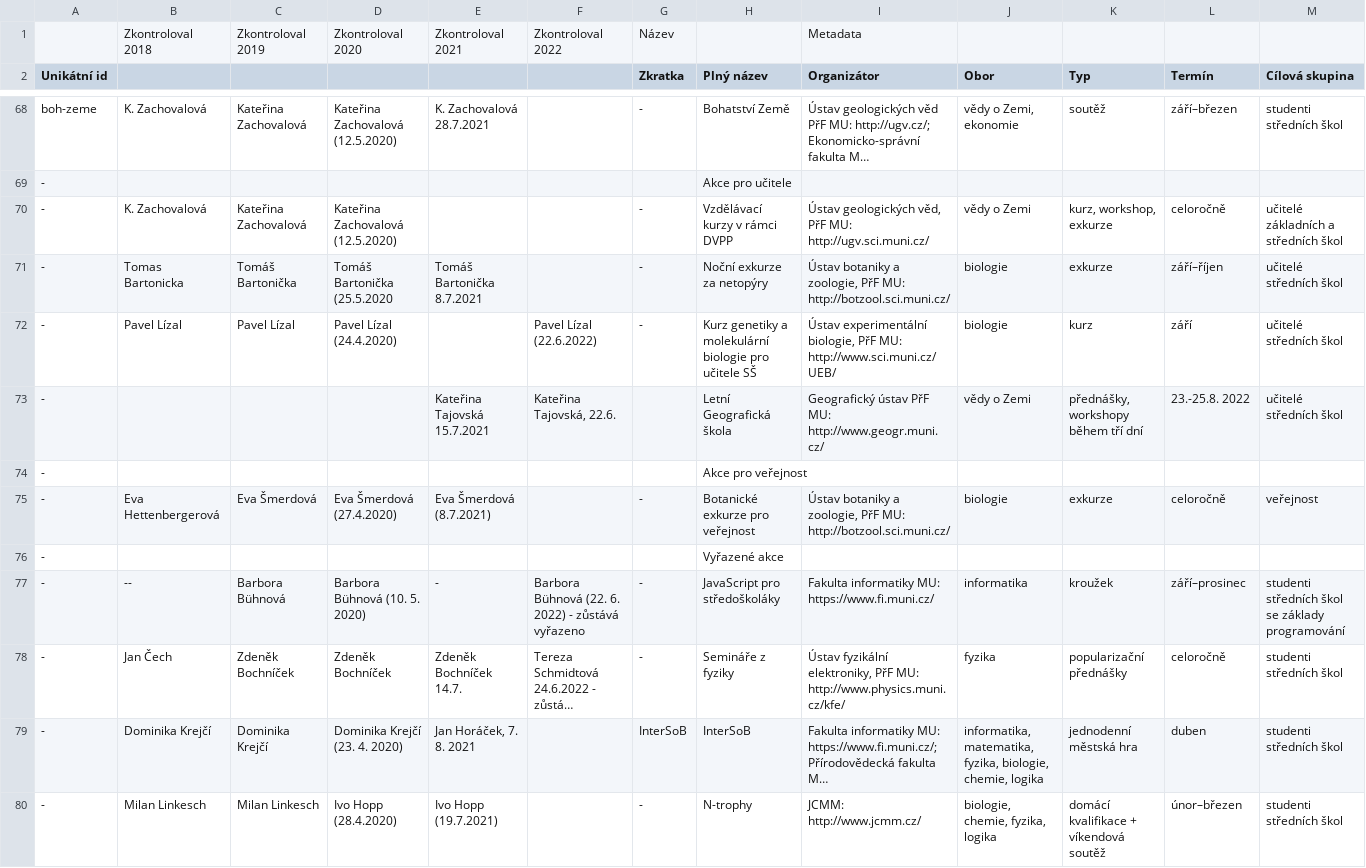
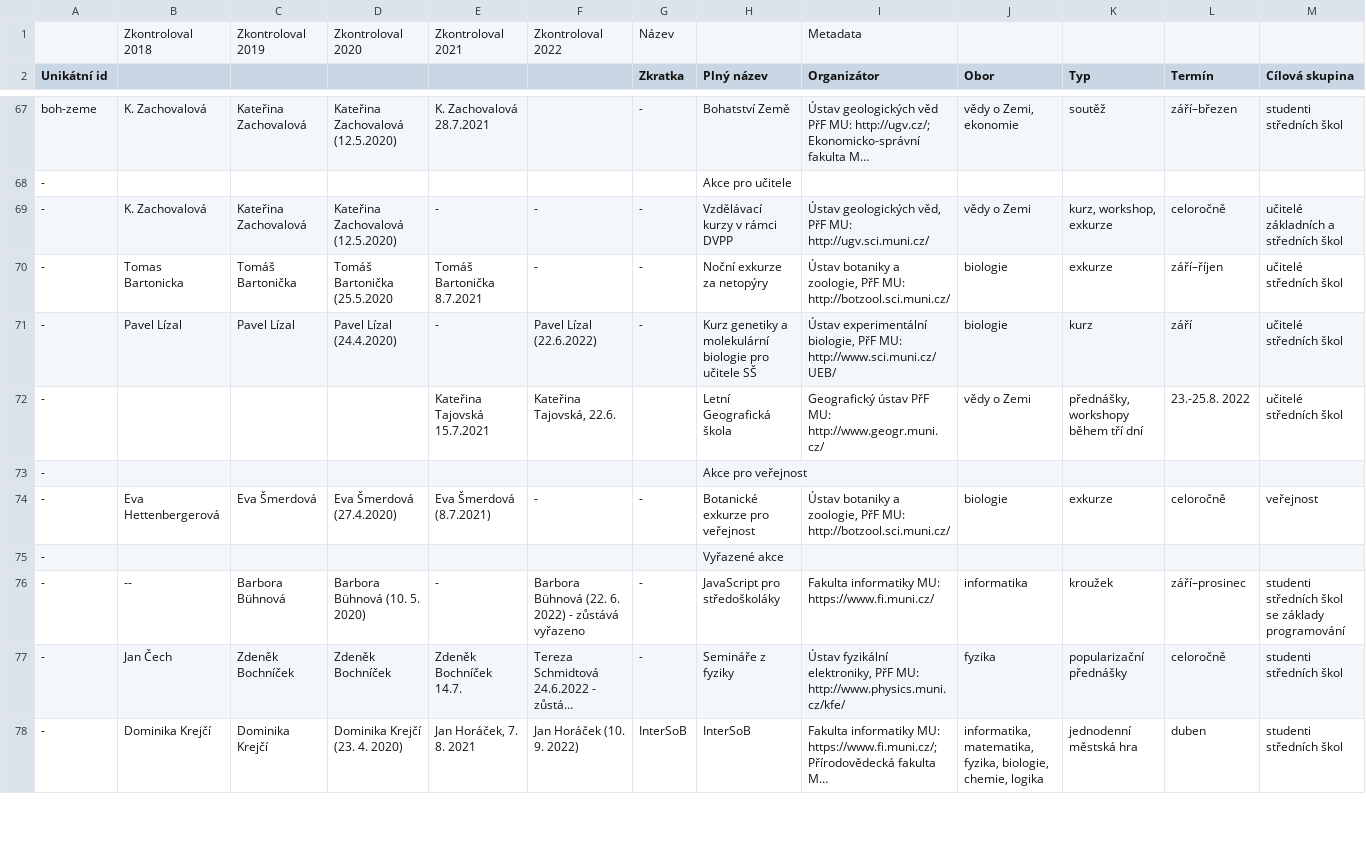
Before and after one commit to zverinec/prostredoskolaky-web, a CSV file: data/activities.csv, drawn as a sheet; only a part is shown, gaps mark what is left out; long unchanged cells end in …; removed rows and columns are numbered as before the commit, all else as after; rows hold the shown columns only; the diff covers the shown part only; the diff names each change by its address in the sheet, - before the commit and + after, or states it on an @@ line.

Commit message:
Update activities.

```diff
--- a/data/activities.csv
+++ b/data/activities.csv
-E69: (empty)
+E69: -
-F69:F70: (empty)
+F69:F70: -
-E71: (empty)
+E71: -
-F74: (empty)
+F74: -
-F78: (empty)
+F78: Jan Horáček (10. 9. 2022)
-row 80: - | Milan Linkesch | Milan Linkesch | Ivo Hopp (28.4.2020) | Ivo Hopp (19.7.2021) |  | - | N-trophy | JCMM: http://www.jcmm.cz/ | biologie, chemie, fyzika, logika | domácí kvalifikace + víkendová soutěž | únor–březen | studenti středních škol
```
Also changed, not shown: 2 added rows, 1 removed row and 13 edited cells elsewhere in this file.
